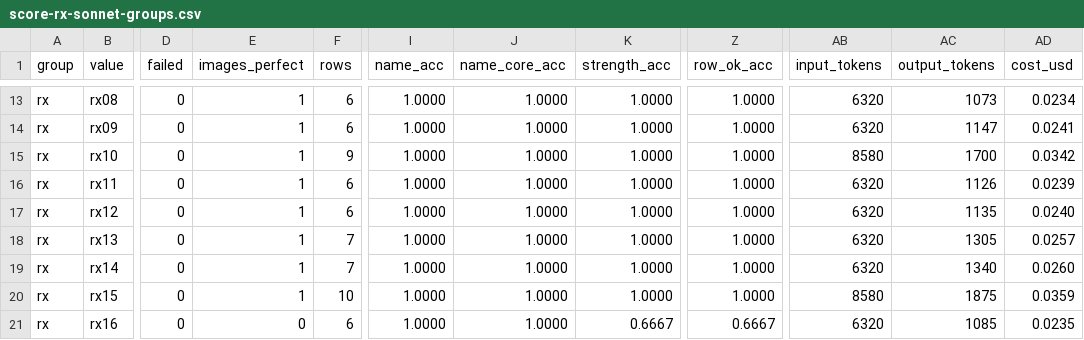
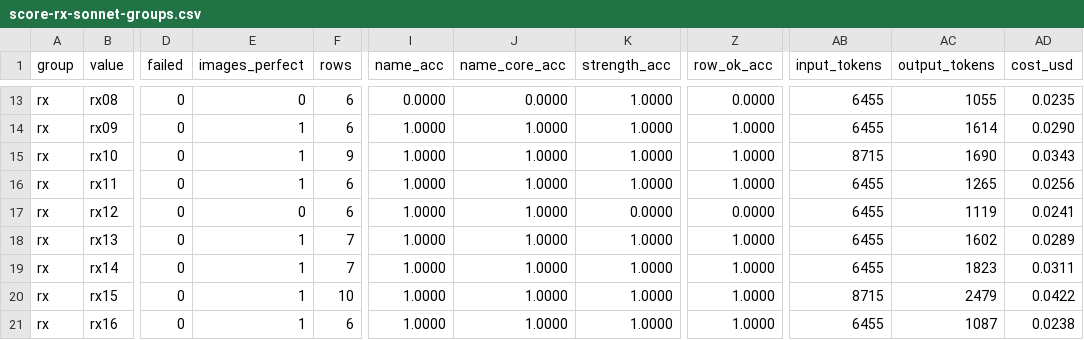
Before and after one commit to aki-pharm/ippouka-audit-assist, a CSV file: reports/score-rx-sonnet-groups.csv, drawn as a sheet; only a part is shown, gaps mark what is left out; the diff covers the shown part only; the diff names each change by its address in the sheet, - before the commit and + after, or states it on an @@ line.

```diff
--- a/reports/score-rx-sonnet-groups.csv
+++ b/reports/score-rx-sonnet-groups.csv
-E13 (images_perfect): 1
+E13 (images_perfect): 0
-I13 (name_acc): 1.0000
+I13 (name_acc): 0.0000
-J13 (name_core_acc): 1.0000
+J13 (name_core_acc): 0.0000
-Z13 (row_ok_acc): 1.0000
+Z13 (row_ok_acc): 0.0000
-AB13:AB14 (input_tokens): 6320
+AB13:AB14 (input_tokens): 6455
-AC13 (output_tokens): 1073
+AC13 (output_tokens): 1055
-AD13 (cost_usd): 0.0234
+AD13 (cost_usd): 0.0235
-AC14 (output_tokens): 1147
+AC14 (output_tokens): 1614
-AD14 (cost_usd): 0.0241
+AD14 (cost_usd): 0.0290
-AB15 (input_tokens): 8580
+AB15 (input_tokens): 8715
-AC15 (output_tokens): 1700
+AC15 (output_tokens): 1690
-AD15 (cost_usd): 0.0342
+AD15 (cost_usd): 0.0343
-AB16:AB19 (input_tokens): 6320
+AB16:AB19 (input_tokens): 6455
-AC16 (output_tokens): 1126
+AC16 (output_tokens): 1265
-AD16 (cost_usd): 0.0239
+AD16 (cost_usd): 0.0256
-E17 (images_perfect): 1
+E17 (images_perfect): 0
-K17 (strength_acc): 1.0000
+K17 (strength_acc): 0.0000
-Z17 (row_ok_acc): 1.0000
+Z17 (row_ok_acc): 0.0000
-AC17 (output_tokens): 1135
+AC17 (output_tokens): 1119
-AD17 (cost_usd): 0.0240
+AD17 (cost_usd): 0.0241
-AC18 (output_tokens): 1305
+AC18 (output_tokens): 1602
-AD18 (cost_usd): 0.0257
+AD18 (cost_usd): 0.0289
-AC19 (output_tokens): 1340
+AC19 (output_tokens): 1823
-AD19 (cost_usd): 0.0260
+AD19 (cost_usd): 0.0311
-AB20 (input_tokens): 8580
+AB20 (input_tokens): 8715
-AC20 (output_tokens): 1875
+AC20 (output_tokens): 2479
-AD20 (cost_usd): 0.0359
+AD20 (cost_usd): 0.0422
-E21 (images_perfect): 0
+E21 (images_perfect): 1
-K21 (strength_acc): 0.6667
+K21 (strength_acc): 1.0000
-Z21 (row_ok_acc): 0.6667
+Z21 (row_ok_acc): 1.0000
-AB21 (input_tokens): 6320
+AB21 (input_tokens): 6455
-AC21 (output_tokens): 1085
+AC21 (output_tokens): 1087
-AD21 (cost_usd): 0.0235
+AD21 (cost_usd): 0.0238
```
Also changed, not shown: 66 edited cells elsewhere in this file, reports/score-adopted-sonnet-rows.csv, reports/score-rx-sonnet-rows.csv, 2 other files.
